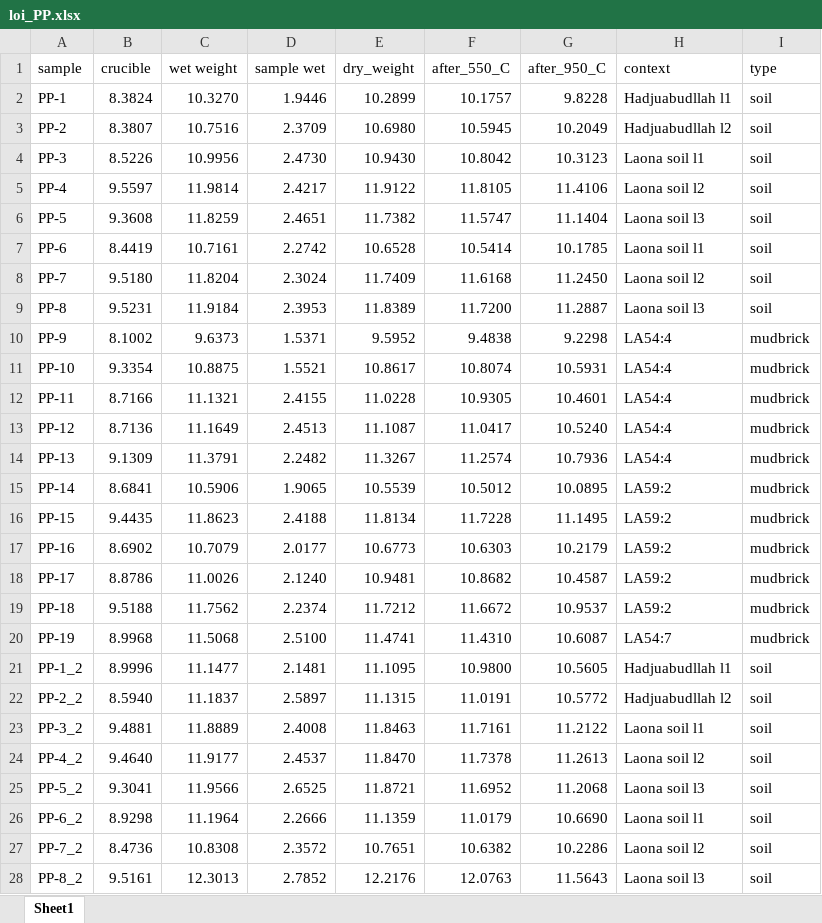
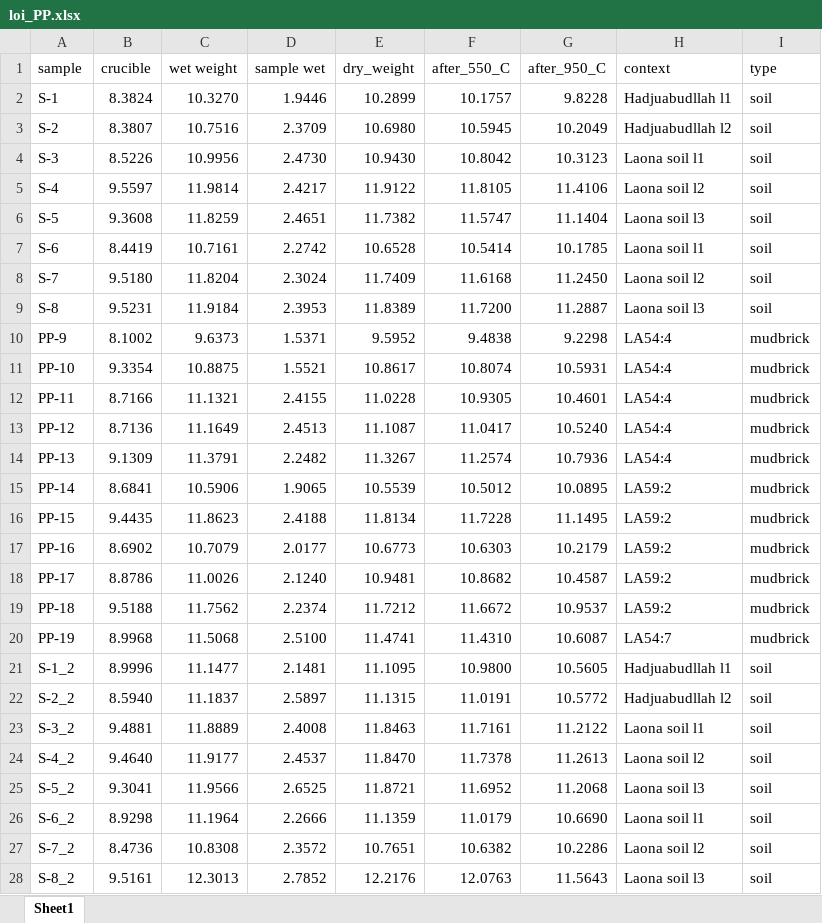
Before and after one commit to Tulikko/MB, an Excel workbook: results/palaepaphos/data/loi_PP.xlsx, sheet Sheet1, drawn as a sheet; values as stored, in another font and other column widths than the file's, no borders; the diff names each change by its address in the sheet, - before the commit and + after, or states it on an @@ line.

```diff
--- a/results/palaepaphos/data/loi_PP.xlsx (sheet Sheet1)
+++ b/results/palaepaphos/data/loi_PP.xlsx (sheet Sheet1)
-A2 (sample): PP-1
+A2 (sample): S-1
-A3 (sample): PP-2
+A3 (sample): S-2
-A4 (sample): PP-3
+A4 (sample): S-3
-A5 (sample): PP-4
+A5 (sample): S-4
-A6 (sample): PP-5
+A6 (sample): S-5
-A7 (sample): PP-6
+A7 (sample): S-6
-A8 (sample): PP-7
+A8 (sample): S-7
-A9 (sample): PP-8
+A9 (sample): S-8
-A21 (sample): PP-1_2
+A21 (sample): S-1_2
-A22 (sample): PP-2_2
+A22 (sample): S-2_2
-A23 (sample): PP-3_2
+A23 (sample): S-3_2
-A24 (sample): PP-4_2
+A24 (sample): S-4_2
-A25 (sample): PP-5_2
+A25 (sample): S-5_2
-A26 (sample): PP-6_2
+A26 (sample): S-6_2
-A27 (sample): PP-7_2
+A27 (sample): S-7_2
-A28 (sample): PP-8_2
+A28 (sample): S-8_2
```
Also changed, not shown: results/palaepaphos/data/grain_PP.xlsx, 2 other files.
